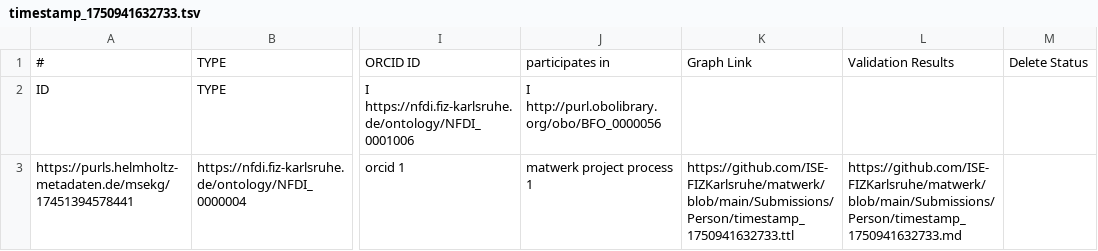
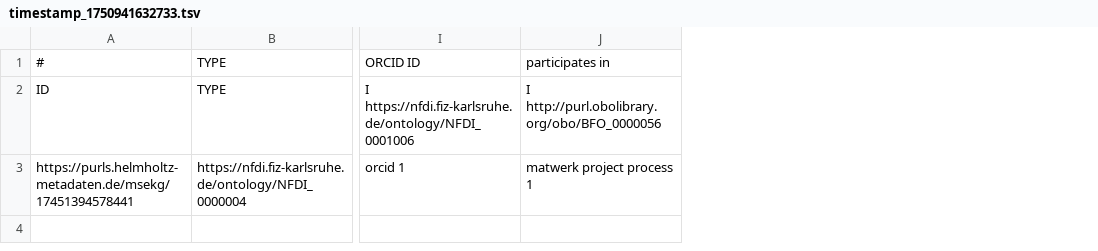
Before and after one commit to ISE-FIZKarlsruhe/matwerk, a TSV file: Submissions/Person/timestamp_1750941632733.tsv, drawn as a sheet; only a part is shown, gaps mark what is left out; the diff names each change by its address in the sheet, - before the commit and + after, or states it on an @@ line.

Commit message:
Update TSV for row 3 - timestamp_1750941632733.tsv

```diff
--- a/Submissions/Person/timestamp_1750941632733.tsv
+++ b/Submissions/Person/timestamp_1750941632733.tsv
-column K, rows 1-3: Graph Link |  | https://github.com/ISE-FIZKarlsruhe/matwerk/blob/main/Submissions/Person/timestamp_1750941632733.ttl
-column L, rows 1-3: Validation Results |  | https://github.com/ISE-FIZKarlsruhe/matwerk/blob/main/Submissions/Person/timestamp_1750941632733.md
-column M, row 1: Delete Status
```
